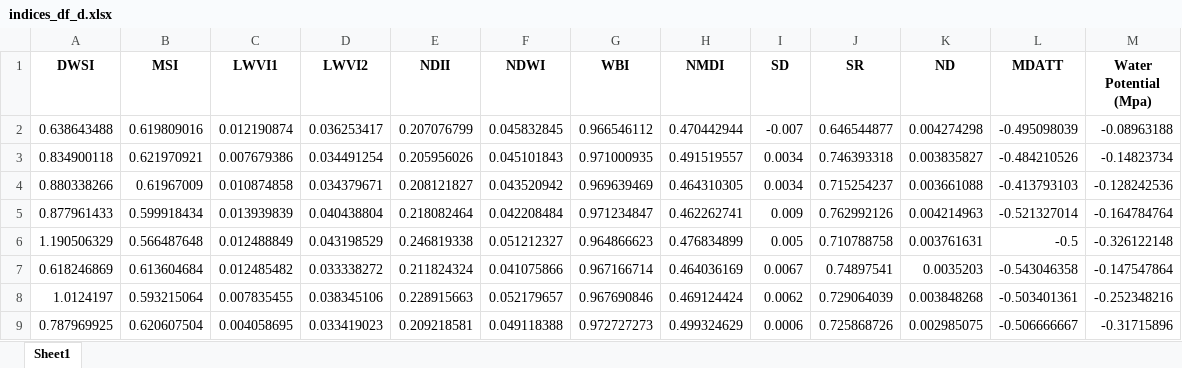
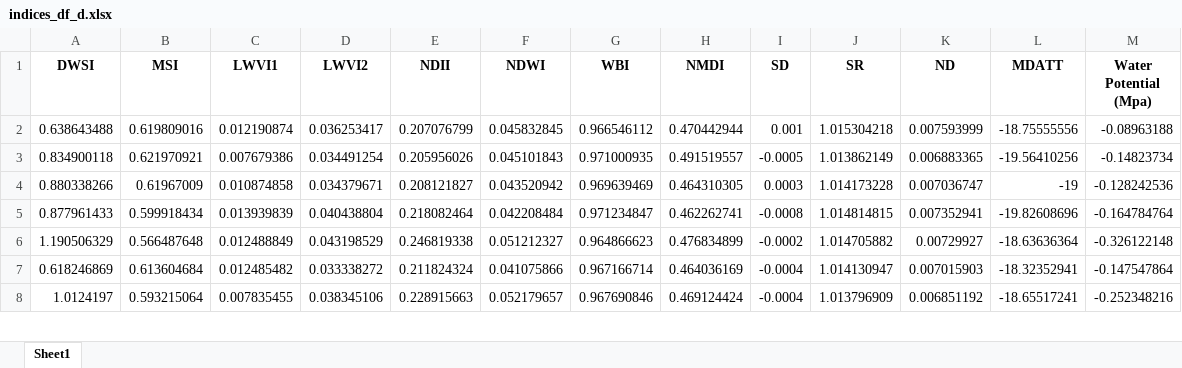
Before and after one commit to janie140/RA-Crop-Monitoring-Smart-Agriculture-Project-2-LWP-RWC, an Excel workbook: Data/indices_df_d.xlsx, sheet Sheet1, drawn as a sheet; only a part is shown; values as stored, in another font and other column widths than the file's, no borders; the diff covers the shown part only; the diff names each change by its address in the sheet, - before the commit and + after, or states it on an @@ line.

```diff
--- a/Data/indices_df_d.xlsx (sheet Sheet1)
+++ b/Data/indices_df_d.xlsx (sheet Sheet1)
-I2 (SD): -0.007
+I2 (SD): 0.001
-J2 (SR): 0.646544877
+J2 (SR): 1.015304218
-K2 (ND): 0.004274298
+K2 (ND): 0.007593999
-L2 (MDATT): -0.495098039
+L2 (MDATT): -18.75555556
-I3 (SD): 0.0034
+I3 (SD): -0.0005
-J3 (SR): 0.746393318
+J3 (SR): 1.013862149
-K3 (ND): 0.003835827
+K3 (ND): 0.006883365
-L3 (MDATT): -0.484210526
+L3 (MDATT): -19.56410256
-I4 (SD): 0.0034
+I4 (SD): 0.0003
-J4 (SR): 0.715254237
+J4 (SR): 1.014173228
-K4 (ND): 0.003661088
+K4 (ND): 0.007036747
-L4 (MDATT): -0.413793103
+L4 (MDATT): -19
-I5 (SD): 0.009
+I5 (SD): -0.0008
-J5 (SR): 0.762992126
+J5 (SR): 1.014814815
-K5 (ND): 0.004214963
+K5 (ND): 0.007352941
-L5 (MDATT): -0.521327014
+L5 (MDATT): -19.82608696
-I6 (SD): 0.005
+I6 (SD): -0.0002
-J6 (SR): 0.710788758
+J6 (SR): 1.014705882
-K6 (ND): 0.003761631
+K6 (ND): 0.00729927
-L6 (MDATT): -0.5
+L6 (MDATT): -18.63636364
-I7 (SD): 0.0067
+I7 (SD): -0.0004
-J7 (SR): 0.74897541
+J7 (SR): 1.014130947
-K7 (ND): 0.0035203
+K7 (ND): 0.007015903
-L7 (MDATT): -0.543046358
+L7 (MDATT): -18.32352941
-I8 (SD): 0.0062
+I8 (SD): -0.0004
-J8 (SR): 0.729064039
+J8 (SR): 1.013796909
-K8 (ND): 0.003848268
+K8 (ND): 0.006851192
-L8 (MDATT): -0.503401361
+L8 (MDATT): -18.65517241
-row 9: 0.787969925 | 0.620607504 | 0.004058695 | 0.033419023 | 0.209218581 | 0.049118388 | 0.972727273 | 0.499324629 | 0.0006 | 0.725868726 | 0.002985075 | -0.506666667 | -0.31715896
```
Also changed, not shown: 1 removed row and 176 edited cells elsewhere in this sheet, 6 other files.
